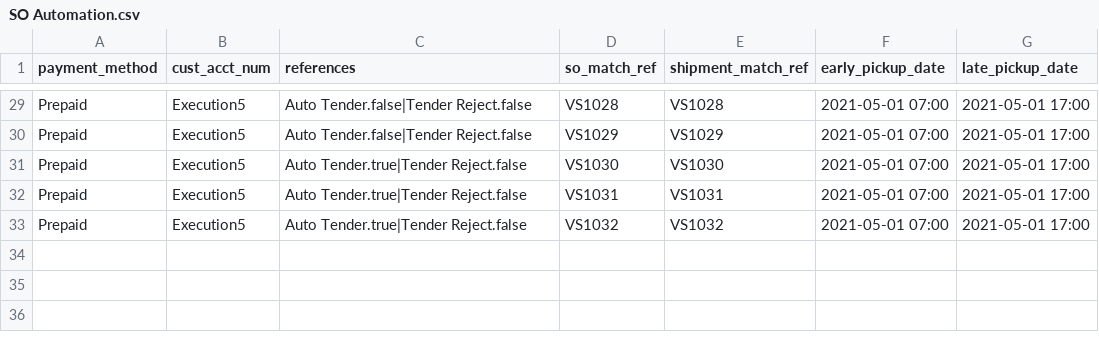
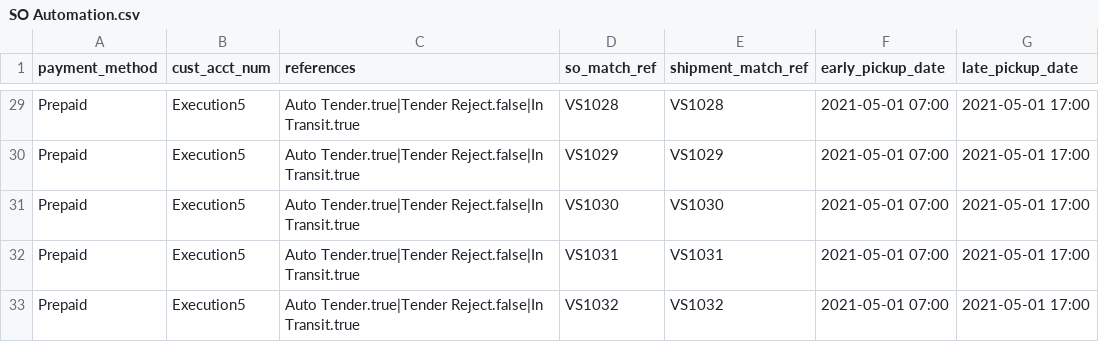
Before and after one commit to pushingiron/demonsional, a CSV file: app/assets/data/SO Automation.csv, drawn as a sheet; only a part is shown, gaps mark what is left out; the diff covers the shown part only; the diff names each change by its address in the sheet, - before the commit and + after, or states it on an @@ line.

Commit message:
tender accept

```diff
--- a/app/assets/data/SO Automation.csv
+++ b/app/assets/data/SO Automation.csv
-C29:C30 (references): Auto Tender.false|Tender Reject.false
+C29:C30 (references): Auto Tender.true|Tender Reject.false|In Transit.true
-C31:C33 (references): Auto Tender.true|Tender Reject.false
+C31:C33 (references): Auto Tender.true|Tender Reject.false|In Transit.true
```
Also changed, not shown: 27 edited cells elsewhere in this file, 3 other files.
